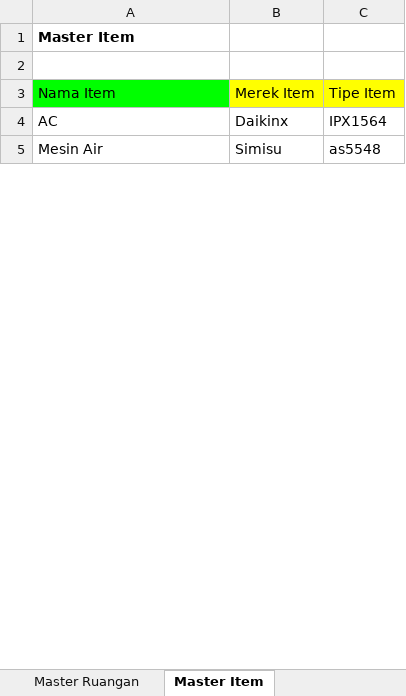
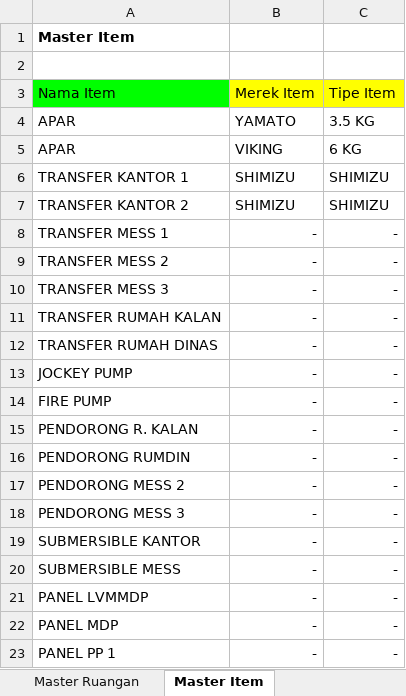
Before and after one commit to fbob13/spg, an Excel workbook: upload/template.xlsx, sheet Master Item, drawn as a sheet; only a part is shown; values as stored, in another font and other column widths than the file's, no borders; removed rows and columns are numbered as before the commit, all else as after; the diff covers the shown part only; the diff names each change by its address in the sheet, - before the commit and + after, or states it on an @@ line.

```diff
--- a/upload/template.xlsx (sheet Master Item)
+++ b/upload/template.xlsx (sheet Master Item)
-row 4: AC | Daikinx | IPX1564
-row 5: Mesin Air | Simisu | as5548
+row 4: APAR | YAMATO | 3.5 KG
+row 5: APAR | VIKING | 6 KG
+row 6: TRANSFER KANTOR 1 | SHIMIZU | SHIMIZU
+row 7: TRANSFER KANTOR 2 | SHIMIZU | SHIMIZU
+row 8: TRANSFER MESS 1 | - | -
+row 9: TRANSFER MESS 2 | - | -
+row 10: TRANSFER MESS 3 | - | -
+row 11: TRANSFER RUMAH KALAN | - | -
+row 12: TRANSFER RUMAH DINAS | - | -
+row 13: JOCKEY PUMP | - | -
+row 14: FIRE PUMP | - | -
+row 15: PENDORONG R. KALAN | - | -
+row 16: PENDORONG RUMDIN | - | -
+row 17: PENDORONG MESS 2 | - | -
+row 18: PENDORONG MESS 3 | - | -
+row 19: SUBMERSIBLE KANTOR | - | -
+row 20: SUBMERSIBLE MESS | - | -
+row 21: PANEL LVMMDP | - | -
+row 22: PANEL MDP | - | -
+row 23: PANEL PP 1 | - | -
```
Also changed, not shown: 52 added rows, 2 edited cells and cell formats elsewhere in this sheet, sheet Master Ruangan, sheet Master Pekerjaan, sheet Master Gedung, 35 other files.
